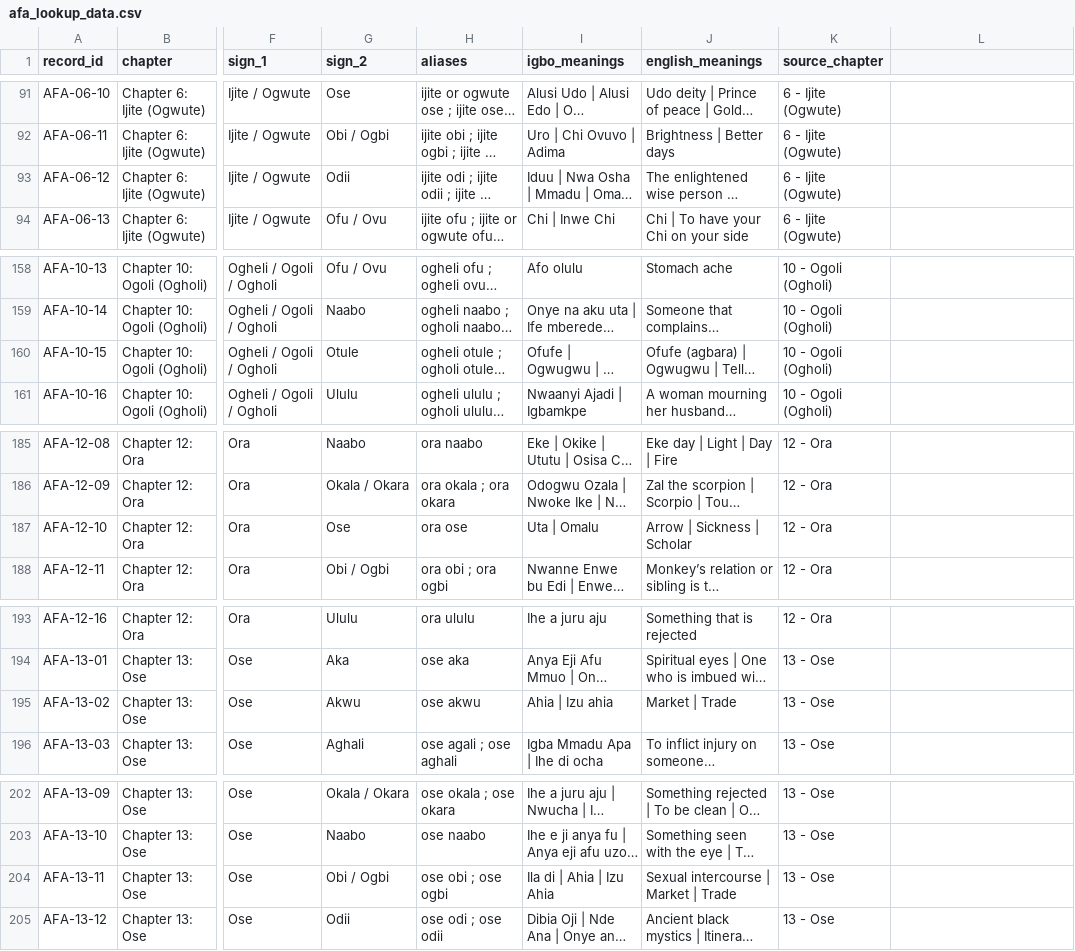
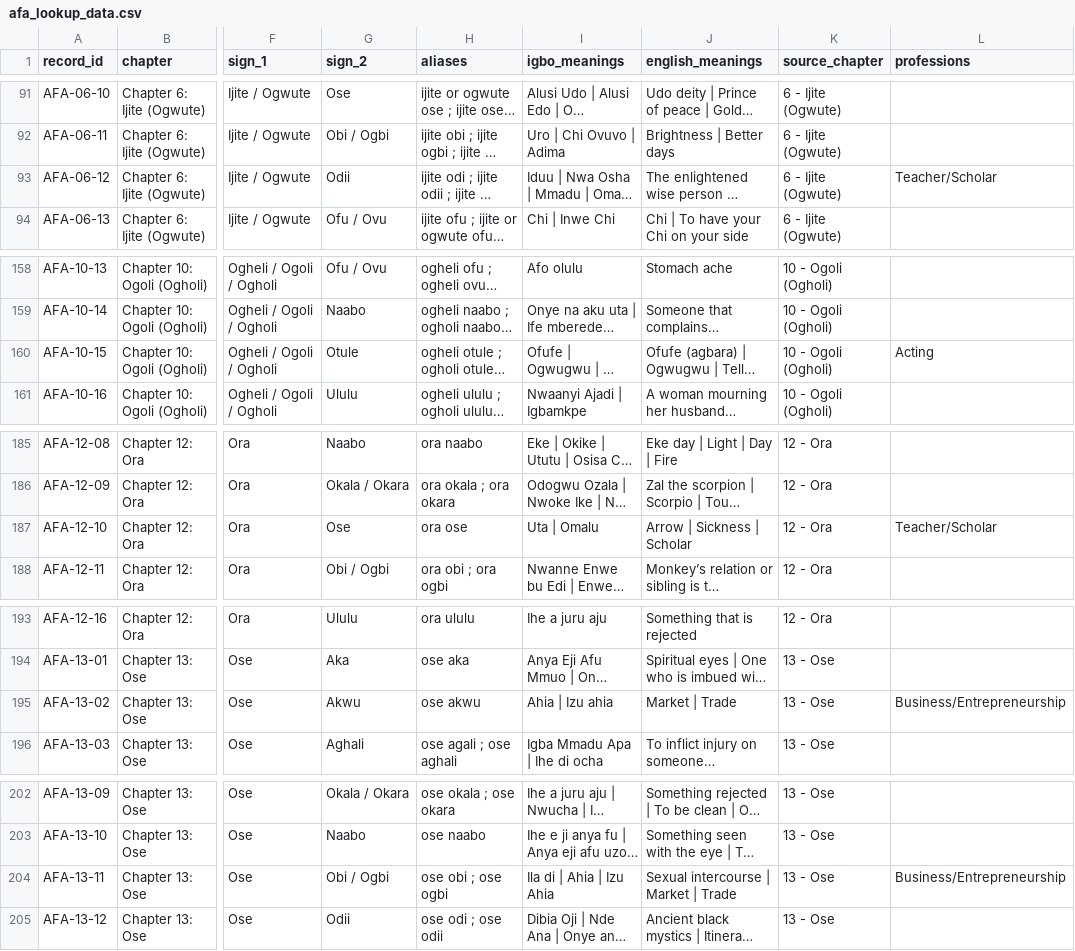
Before and after one commit to chuksmomoh2003/dibia_afa, a CSV file: afa_lookup_data.csv, drawn as a sheet; only a part is shown, gaps mark what is left out; long unchanged cells end in …; the diff covers the shown part only; the diff names each change by its address in the sheet, - before the commit and + after, or states it on an @@ line.

```diff
--- a/afa_lookup_data.csv
+++ b/afa_lookup_data.csv
-L1: (empty)
+L1: professions
-L93 (professions): (empty)
+L93 (professions): Teacher/Scholar
-L160 (professions): (empty)
+L160 (professions): Acting
-L187 (professions): (empty)
+L187 (professions): Teacher/Scholar
-L195 (professions): (empty)
+L195 (professions): Business/Entrepreneurship
-L204 (professions): (empty)
+L204 (professions): Business/Entrepreneurship
```
Also changed, not shown: 9 edited cells elsewhere in this file.
